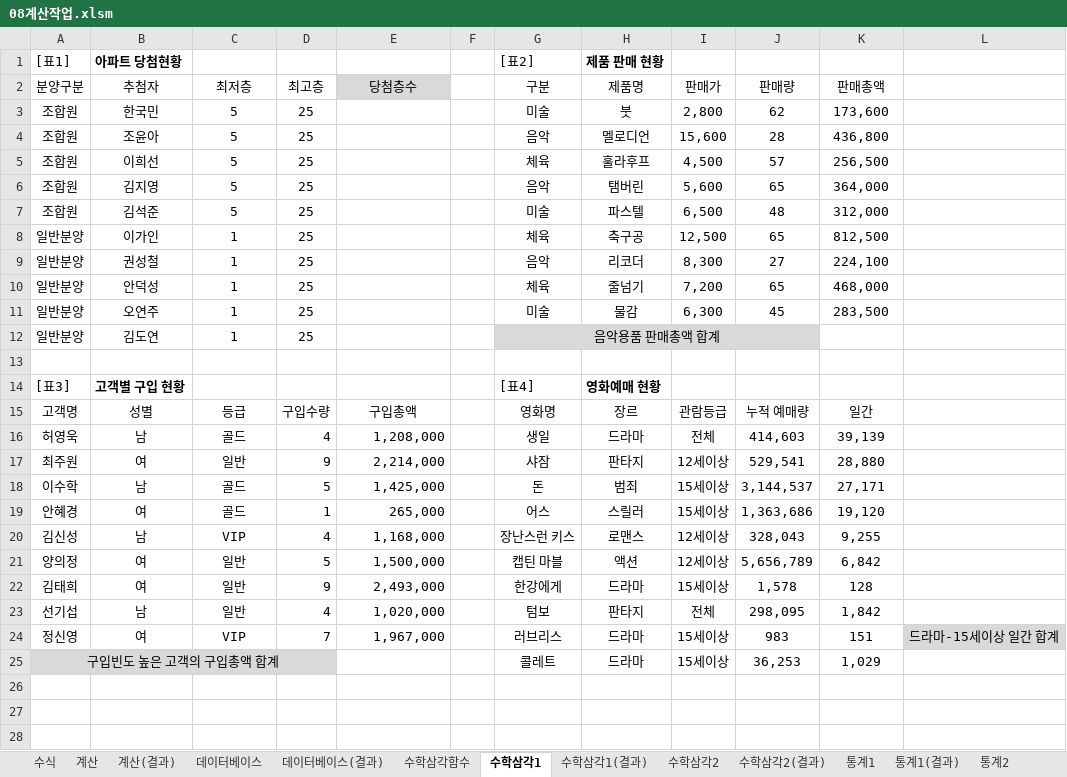
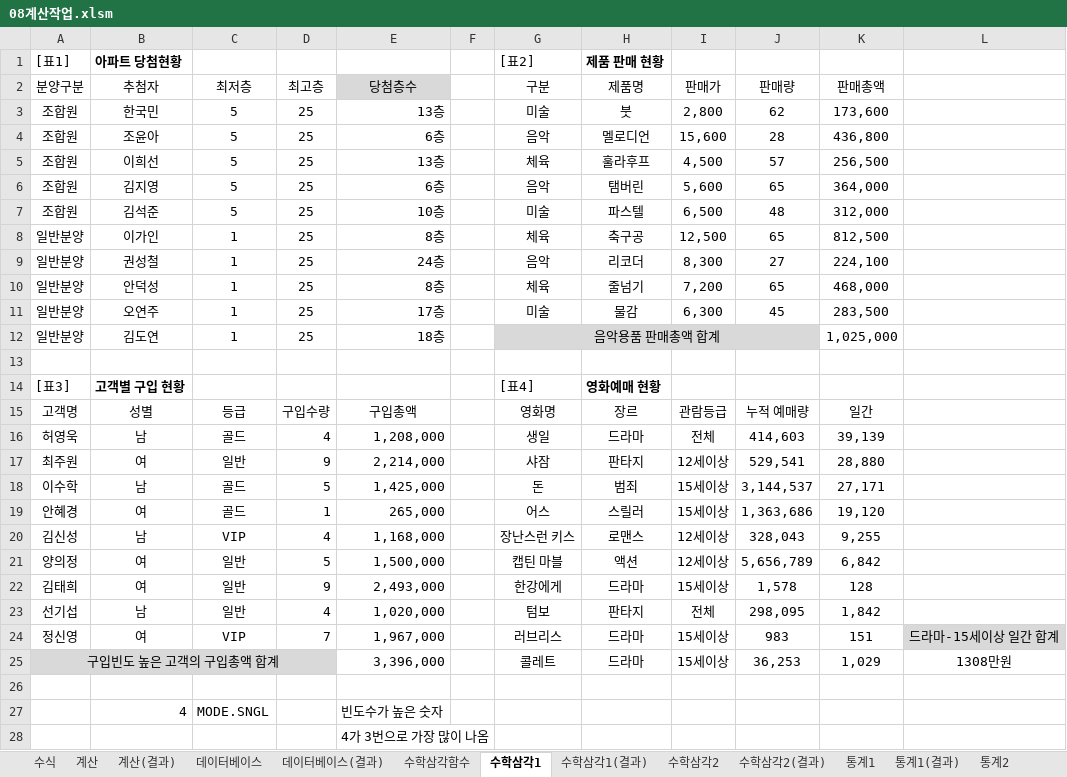
Before and after one commit to jx007s/AGI_EXCEL_2026_09, an Excel workbook: 기본서/26컴활2급/이론/08계산작업.xlsm, sheet 수학삼각1, drawn as a sheet; values as stored, in another font and other column widths than the file's, no borders; the diff names each change by its address in the sheet, - before the commit and + after, or states it on an @@ line.

```diff
--- a/기본서/26컴활2급/이론/08계산작업.xlsm (sheet 수학삼각1)
+++ b/기본서/26컴활2급/이론/08계산작업.xlsm (sheet 수학삼각1)
-E3 (당첨층수): (empty)
+E3 (당첨층수): 13층
-E4 (당첨층수): (empty)
+E4 (당첨층수): 6층
-E5 (당첨층수): (empty)
+E5 (당첨층수): 13층
-E6 (당첨층수): (empty)
+E6 (당첨층수): 6층
-E7 (당첨층수): (empty)
+E7 (당첨층수): 10층
-E8 (당첨층수): (empty)
+E8 (당첨층수): 8층
-E9 (당첨층수): (empty)
+E9 (당첨층수): 24층
-E10 (당첨층수): (empty)
+E10 (당첨층수): 8층
-E11 (당첨층수): (empty)
+E11 (당첨층수): 17층
-E12 (당첨층수): (empty)
+E12 (당첨층수): 18층
-K12 (판매총액): (empty)
+K12 (판매총액): 1,025,000
-E25 (당첨층수): (empty)
+E25 (당첨층수): 3,396,000
-L25: (empty)
+L25: 1308만원
+row 26: (empty)
+row 27:  | 4 | MODE.SNGL |  | 빈도수가 높은 숫자
+row 28:  |  |  |  | 4가 3번으로 가장 많이 나옴
```
Also changed, not shown: sheet 수학삼각함수, sheet 수학삼각2, sheet 수학삼각1(결과), sheet 통계2, sheet 날짜2(결과), sheet 통계1, formulas that keep their value.
